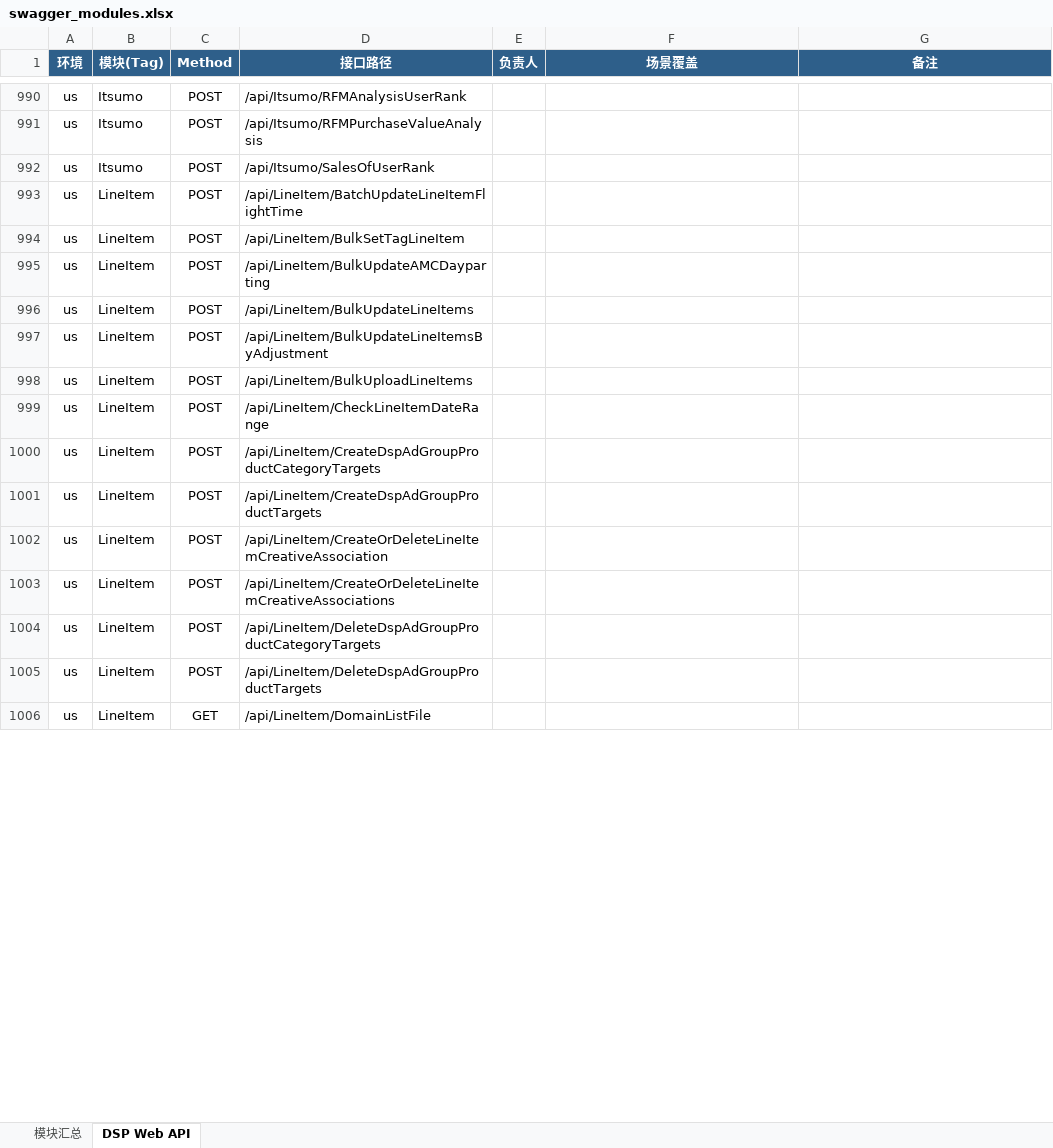
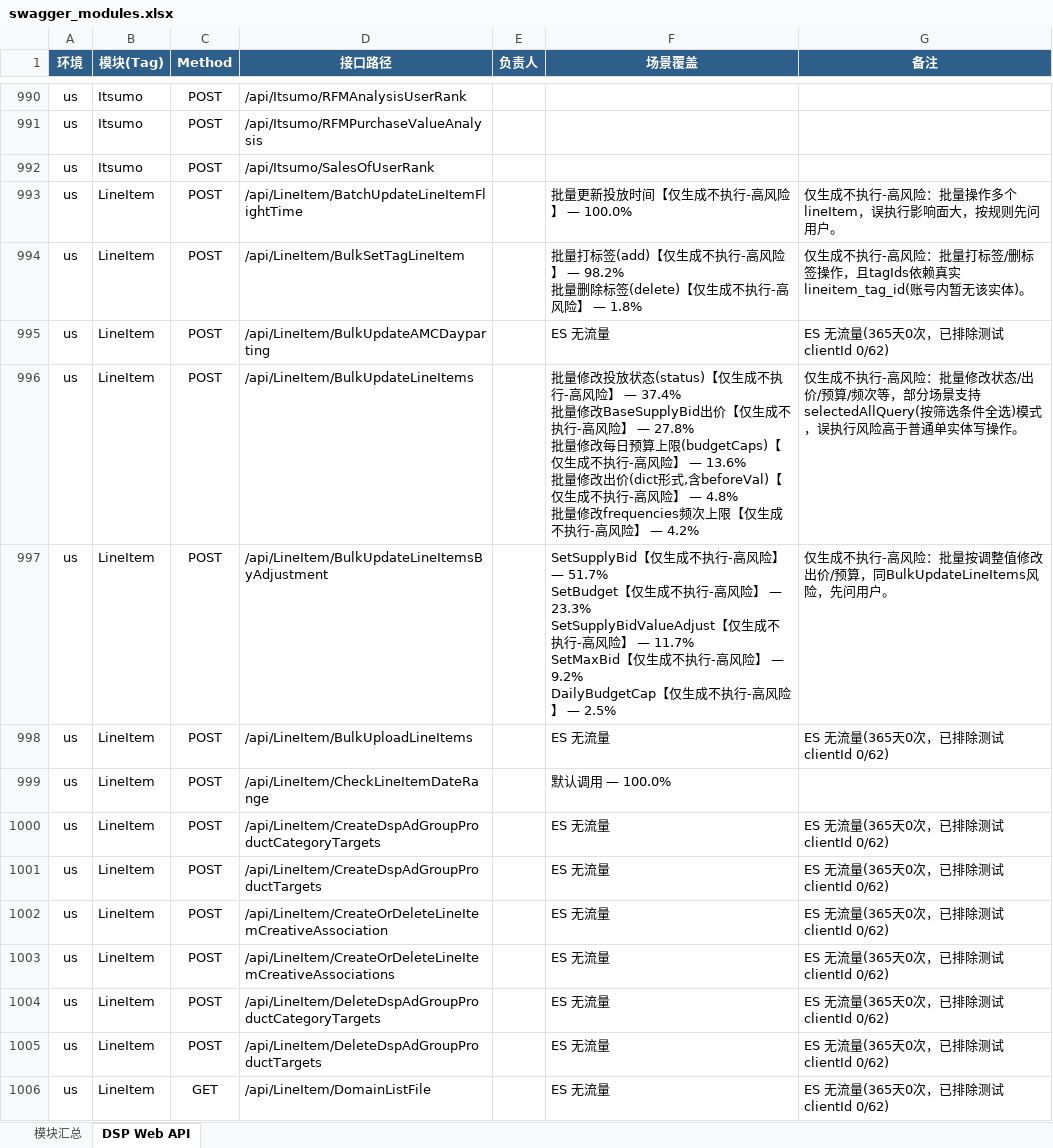
Before and after one commit to guguangjie-pacvue/ai_api, an Excel workbook: single-api/dspapi/swagger_modules.xlsx, sheet DSP Web API, drawn as a sheet; only a part is shown, gaps mark what is left out; values as stored, in another font and other column widths than the file's, no borders; ↵ is a line break in a cell; the diff covers the shown part only; the diff names each change by its address in the sheet, - before the commit and + after, or states it on an @@ line.

```diff
--- a/single-api/dspapi/swagger_modules.xlsx (sheet DSP Web API)
+++ b/single-api/dspapi/swagger_modules.xlsx (sheet DSP Web API)
-F993 (场景覆盖): (empty)
+F993 (场景覆盖): 批量更新投放时间【仅生成不执行-高风险】 — 100.0%
-G993 (备注): (empty)
+G993 (备注): 仅生成不执行-高风险：批量操作多个lineItem，误执行影响面大，按规则先问用户。
-F994 (场景覆盖): (empty)
+F994 (场景覆盖): 批量打标签(add)【仅生成不执行-高风险】 — 98.2% ↵ 批量删除标签(delete)【仅生成不执行-高风险】 — 1.8%
-G994 (备注): (empty)
+G994 (备注): 仅生成不执行-高风险：批量打标签/删标签操作，且tagIds依赖真实lineitem_tag_id(账号内暂无该实体)。
-F995 (场景覆盖): (empty)
+F995 (场景覆盖): ES 无流量
-G995 (备注): (empty)
+G995 (备注): ES 无流量(365天0次，已排除测试clientId 0/62)
-F996 (场景覆盖): (empty)
+F996 (场景覆盖): 批量修改投放状态(status)【仅生成不执行-高风险】 — 37.4% ↵ 批量修改BaseSupplyBid出价【仅生成不执行-高风险】 — 27.8% ↵ 批量修改每日预算上限(budgetCaps)【仅生成不执行-高风险】 — 13.6% ↵ 批量修改出价(dict形式,含beforeVal)【仅生成不执行-高风险】 — 4.8% ↵ 批量修改frequencies频次上限【仅生成不执行-高风险】 — 4.2%
-G996 (备注): (empty)
+G996 (备注): 仅生成不执行-高风险：批量修改状态/出价/预算/频次等，部分场景支持selectedAllQuery(按筛选条件全选)模式，误执行风险高于普通单实体写操作。
-F997 (场景覆盖): (empty)
+F997 (场景覆盖): SetSupplyBid【仅生成不执行-高风险】 — 51.7% ↵ SetBudget【仅生成不执行-高风险】 — 23.3% ↵ SetSupplyBidValueAdjust【仅生成不执行-高风险】 — 11.7% ↵ SetMaxBid【仅生成不执行-高风险】 — 9.2% ↵ DailyBudgetCap【仅生成不执行-高风险】 — 2.5%
-G997 (备注): (empty)
+G997 (备注): 仅生成不执行-高风险：批量按调整值修改出价/预算，同BulkUpdateLineItems风险，先问用户。
-F998 (场景覆盖): (empty)
+F998 (场景覆盖): ES 无流量
-G998 (备注): (empty)
+G998 (备注): ES 无流量(365天0次，已排除测试clientId 0/62)
-F999 (场景覆盖): (empty)
+F999 (场景覆盖): 默认调用 — 100.0%
-F1000:F1006 (场景覆盖): (empty)
+F1000:F1006 (场景覆盖): ES 无流量
-G1000:G1006 (备注): (empty)
+G1000:G1006 (备注): ES 无流量(365天0次，已排除测试clientId 0/62)
```
Also changed, not shown: 70 edited cells elsewhere in this sheet, sheet 模块汇总, 2 other files.
